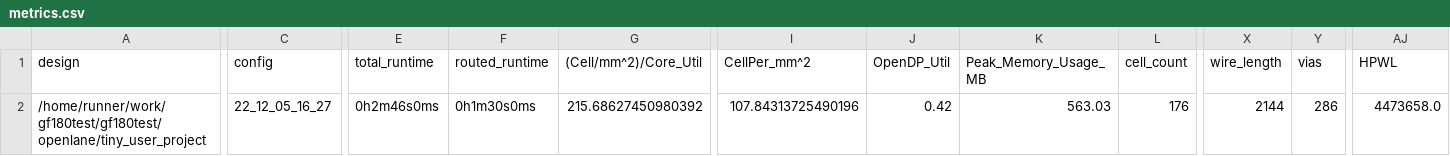
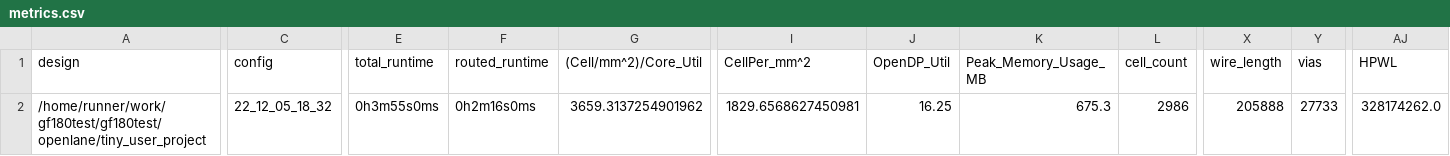
Before and after one commit to browndeer/gf180test, a CSV file: signoff/tiny_user_project/metrics.csv, drawn as a sheet; only a part is shown, gaps mark what is left out; the diff covers the shown part only; the diff names each change by its address in the sheet, - before the commit and + after, or states it on an @@ line.

Commit message:
harden project [skip ci]

```diff
--- a/signoff/tiny_user_project/metrics.csv
+++ b/signoff/tiny_user_project/metrics.csv
-C2 (config): 22_12_05_16_27
+C2 (config): 22_12_05_18_32
-E2 (total_runtime): 0h2m46s0ms
+E2 (total_runtime): 0h3m55s0ms
-F2 (routed_runtime): 0h1m30s0ms
+F2 (routed_runtime): 0h2m16s0ms
-G2 ((Cell/mm^2)/Core_Util): 215.68627450980392
+G2 ((Cell/mm^2)/Core_Util): 3659.3137254901962
-I2 (CellPer_mm^2): 107.84313725490196
+I2 (CellPer_mm^2): 1829.6568627450981
-J2 (OpenDP_Util): 0.42
+J2 (OpenDP_Util): 16.25
-K2 (Peak_Memory_Usage_MB): 563.03
+K2 (Peak_Memory_Usage_MB): 675.3
-L2 (cell_count): 176
+L2 (cell_count): 2986
-X2 (wire_length): 2144
+X2 (wire_length): 205888
-Y2 (vias): 286
+Y2 (vias): 27733
-AJ2 (HPWL): 4473658.0
+AJ2 (HPWL): 328174262.0
```
Also changed, not shown: 21 edited cells elsewhere in this file, signoff/user_project_wrapper/metrics.csv, 23 other files.
